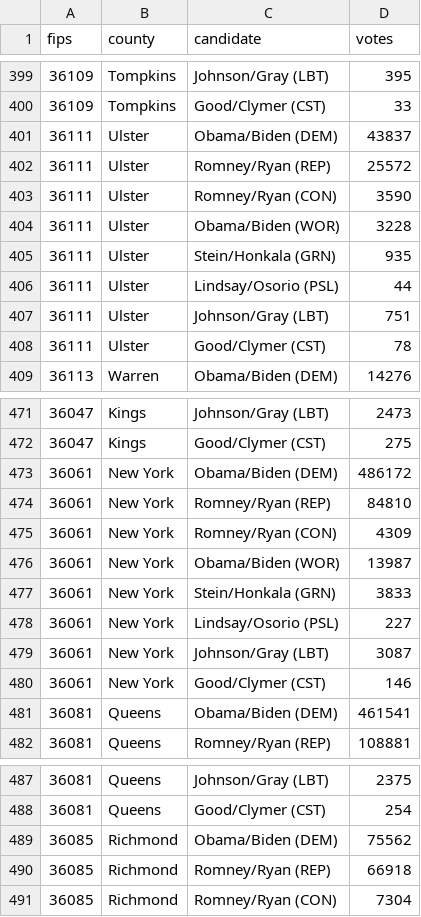
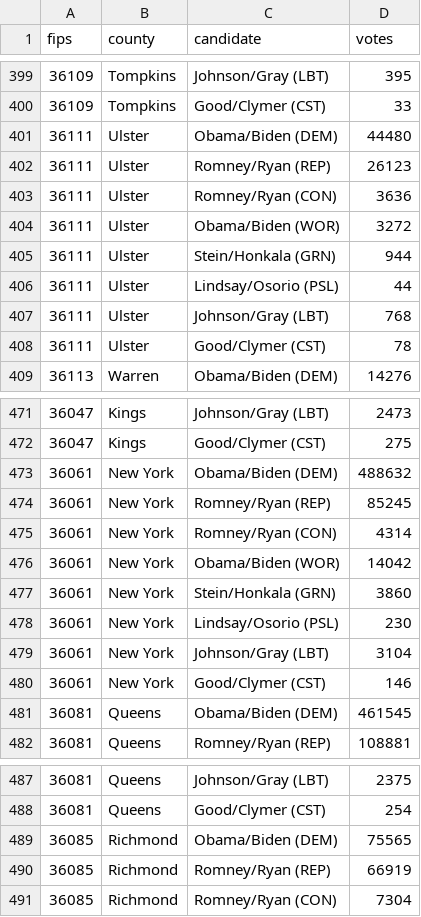
Before and after one commit to BeastNeedsMoreTorque/election-2012-results, a CSV file: data/ny.csv, drawn as a sheet; only a part is shown, gaps mark what is left out; the diff covers the shown part only.

```diff
--- a/data/ny.csv
+++ b/data/ny.csv
@@ -400,9 +400,9 @@ fips,county,candidate,votes
 36109,Tompkins,Good/Clymer (CST),33
-36111,Ulster,Obama/Biden (DEM),43837
-36111,Ulster,Romney/Ryan (REP),25572
-36111,Ulster,Romney/Ryan (CON),3590
-36111,Ulster,Obama/Biden (WOR),3228
-36111,Ulster,Stein/Honkala (GRN),935
+36111,Ulster,Obama/Biden (DEM),44480
+36111,Ulster,Romney/Ryan (REP),26123
+36111,Ulster,Romney/Ryan (CON),3636
+36111,Ulster,Obama/Biden (WOR),3272
+36111,Ulster,Stein/Honkala (GRN),944
 36111,Ulster,Lindsay/Osorio (PSL),44
-36111,Ulster,Johnson/Gray (LBT),751
+36111,Ulster,Johnson/Gray (LBT),768
 36111,Ulster,Good/Clymer (CST),78
@@ -472,11 +472,11 @@ fips,county,candidate,votes
 36047,Kings,Good/Clymer (CST),275
-36061,New York,Obama/Biden (DEM),486172
-36061,New York,Romney/Ryan (REP),84810
-36061,New York,Romney/Ryan (CON),4309
-36061,New York,Obama/Biden (WOR),13987
-36061,New York,Stein/Honkala (GRN),3833
-36061,New York,Lindsay/Osorio (PSL),227
-36061,New York,Johnson/Gray (LBT),3087
+36061,New York,Obama/Biden (DEM),488632
+36061,New York,Romney/Ryan (REP),85245
+36061,New York,Romney/Ryan (CON),4314
+36061,New York,Obama/Biden (WOR),14042
+36061,New York,Stein/Honkala (GRN),3860
+36061,New York,Lindsay/Osorio (PSL),230
+36061,New York,Johnson/Gray (LBT),3104
 36061,New York,Good/Clymer (CST),146
-36081,Queens,Obama/Biden (DEM),461541
+36081,Queens,Obama/Biden (DEM),461545
 36081,Queens,Romney/Ryan (REP),108881
@@ -488,4 +488,4 @@ fips,county,candidate,votes
 36081,Queens,Good/Clymer (CST),254
-36085,Richmond,Obama/Biden (DEM),75562
-36085,Richmond,Romney/Ryan (REP),66918
+36085,Richmond,Obama/Biden (DEM),75565
+36085,Richmond,Romney/Ryan (REP),66919
 36085,Richmond,Romney/Ryan (CON),7304
```
Also changed, not shown: 9 edited cells elsewhere in this file, 2 other files.
